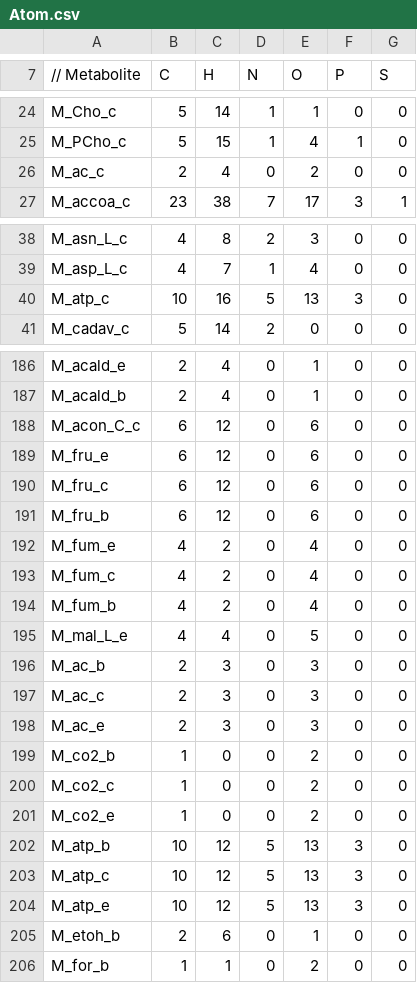
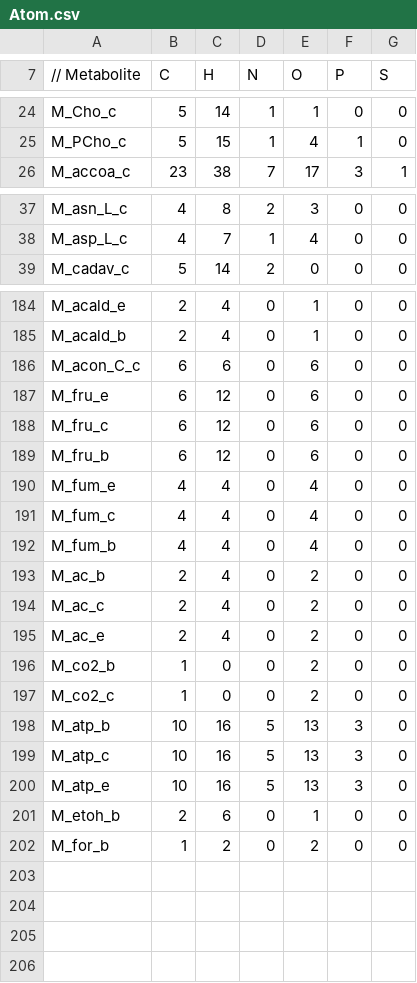
Before and after one commit to varnerlab/JuNQC-Generator, a CSV file: distribution/Atom.csv, drawn as a sheet; only a part is shown, gaps mark what is left out; the diff covers the shown part only.

```diff
--- a/distribution/Atom.csv
+++ b/distribution/Atom.csv
@@ -25,3 +25,2 @@ M_Cho_c,5,14,1,1,0,0
 M_PCho_c,5,15,1,4,1,0
-M_ac_c,2,4,0,2,0,0
 M_accoa_c,23,38,7,17,3,1
@@ -39,3 +38,2 @@ M_asn_L_c,4,8,2,3,0,0
 M_asp_L_c,4,7,1,4,0,0
-M_atp_c,10,16,5,13,3,0
 M_cadav_c,5,14,2,0,0,0
@@ -187,3 +185,3 @@ M_acald_e,2,4,0,1,0,0
 M_acald_b,2,4,0,1,0,0
-M_acon_C_c,6,12,0,6,0,0
+M_acon_C_c,6,6,0,6,0,0
 M_fru_e,6,12,0,6,0,0
@@ -191,16 +189,14 @@ M_fru_c,6,12,0,6,0,0
 M_fru_b,6,12,0,6,0,0
-M_fum_e,4,2,0,4,0,0
-M_fum_c,4,2,0,4,0,0
-M_fum_b,4,2,0,4,0,0
-M_mal_L_e,4,4,0,5,0,0
-M_ac_b,2,3,0,3,0,0
-M_ac_c,2,3,0,3,0,0
-M_ac_e,2,3,0,3,0,0
+M_fum_e,4,4,0,4,0,0
+M_fum_c,4,4,0,4,0,0
+M_fum_b,4,4,0,4,0,0
+M_ac_b,2,4,0,2,0,0
+M_ac_c,2,4,0,2,0,0
+M_ac_e,2,4,0,2,0,0
 M_co2_b,1,0,0,2,0,0
 M_co2_c,1,0,0,2,0,0
-M_co2_e,1,0,0,2,0,0
-M_atp_b,10,12,5,13,3,0
-M_atp_c,10,12,5,13,3,0
-M_atp_e,10,12,5,13,3,0
+M_atp_b,10,16,5,13,3,0
+M_atp_c,10,16,5,13,3,0
+M_atp_e,10,16,5,13,3,0
 M_etoh_b,2,6,0,1,0,0
-M_for_b,1,1,0,2,0,0
+M_for_b,1,2,0,2,0,0
```
Also changed, not shown: 1 added row, 1 removed row and 6 edited cells elsewhere in this file, 1 other file.
